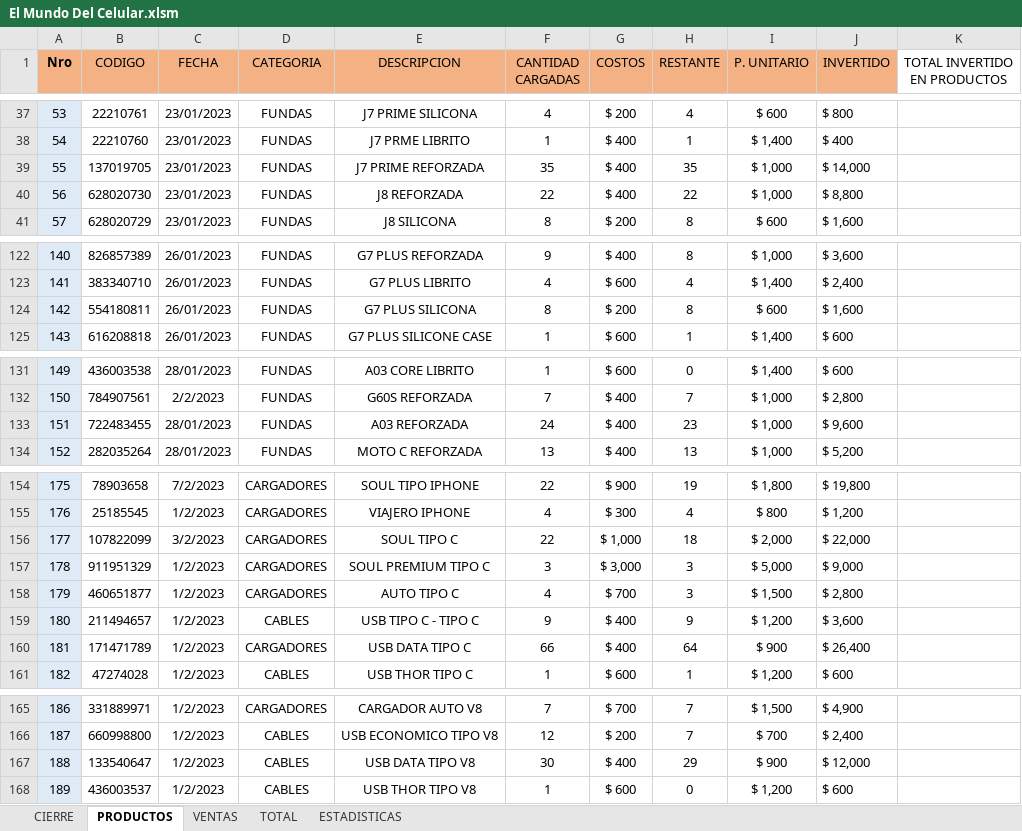
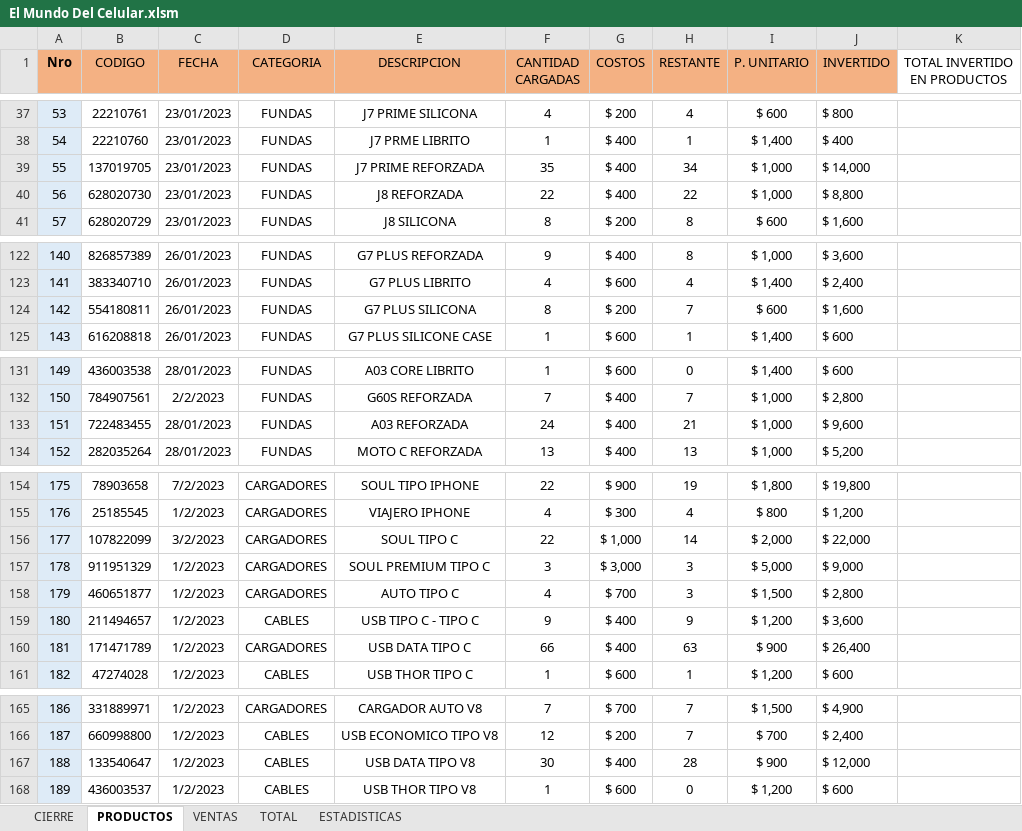
Before and after one commit to LeoIsleno/El-Mundo-del-Celular---Gestion, an Excel workbook: App Definitiva/El Mundo Del Celular.xlsm, sheet PRODUCTOS, drawn as a sheet; only a part is shown, gaps mark what is left out; values as stored, in another font and other column widths than the file's, no borders; table styles not drawn; the diff covers the shown part only; the diff names each change by its address in the sheet, - before the commit and + after, or states it on an @@ line.

```diff
--- a/App Definitiva/El Mundo Del Celular.xlsm (sheet PRODUCTOS)
+++ b/App Definitiva/El Mundo Del Celular.xlsm (sheet PRODUCTOS)
-H39 (RESTANTE): 35
+H39 (RESTANTE): 34
-H124 (RESTANTE): 8
+H124 (RESTANTE): 7
-H133 (RESTANTE): 23
+H133 (RESTANTE): 21
-H156 (RESTANTE): 18
+H156 (RESTANTE): 14
-H160 (RESTANTE): 64
+H160 (RESTANTE): 63
-H167 (RESTANTE): 29
+H167 (RESTANTE): 28
```
Also changed, not shown: 13 edited cells elsewhere in this sheet, sheet TOTAL, sheet ESTADISTICAS, sheet VENTAS, sheet CIERRE.
